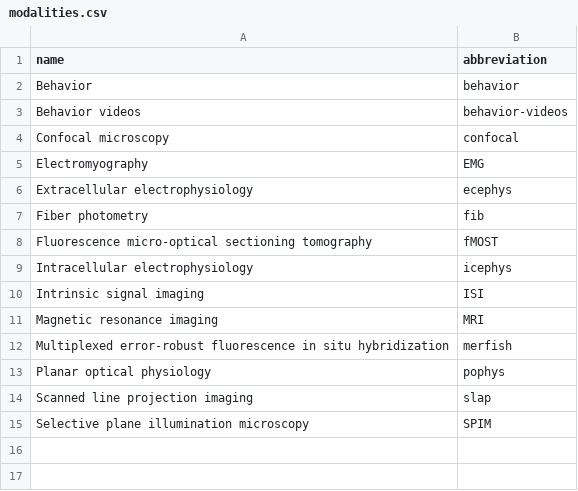
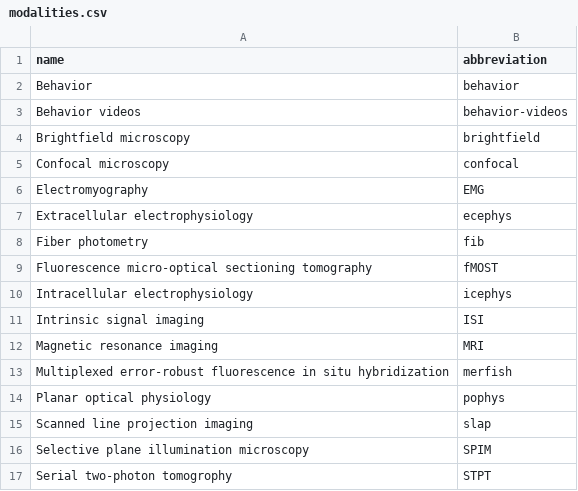
Before and after one commit to AllenNeuralDynamics/aind-data-schema-models, a CSV file: src/aind_data_schema_models/_generators/models/modalities.csv, drawn as a sheet; the diff names each change by its address in the sheet, - before the commit and + after, or states it on an @@ line.

Commit message:
adding CCF modalities

```diff
--- a/src/aind_data_schema_models/_generators/models/modalities.csv
+++ b/src/aind_data_schema_models/_generators/models/modalities.csv
+row 4: Brightfield microscopy | brightfield
+row 17: Serial two-photon tomogrophy | STPT
```
